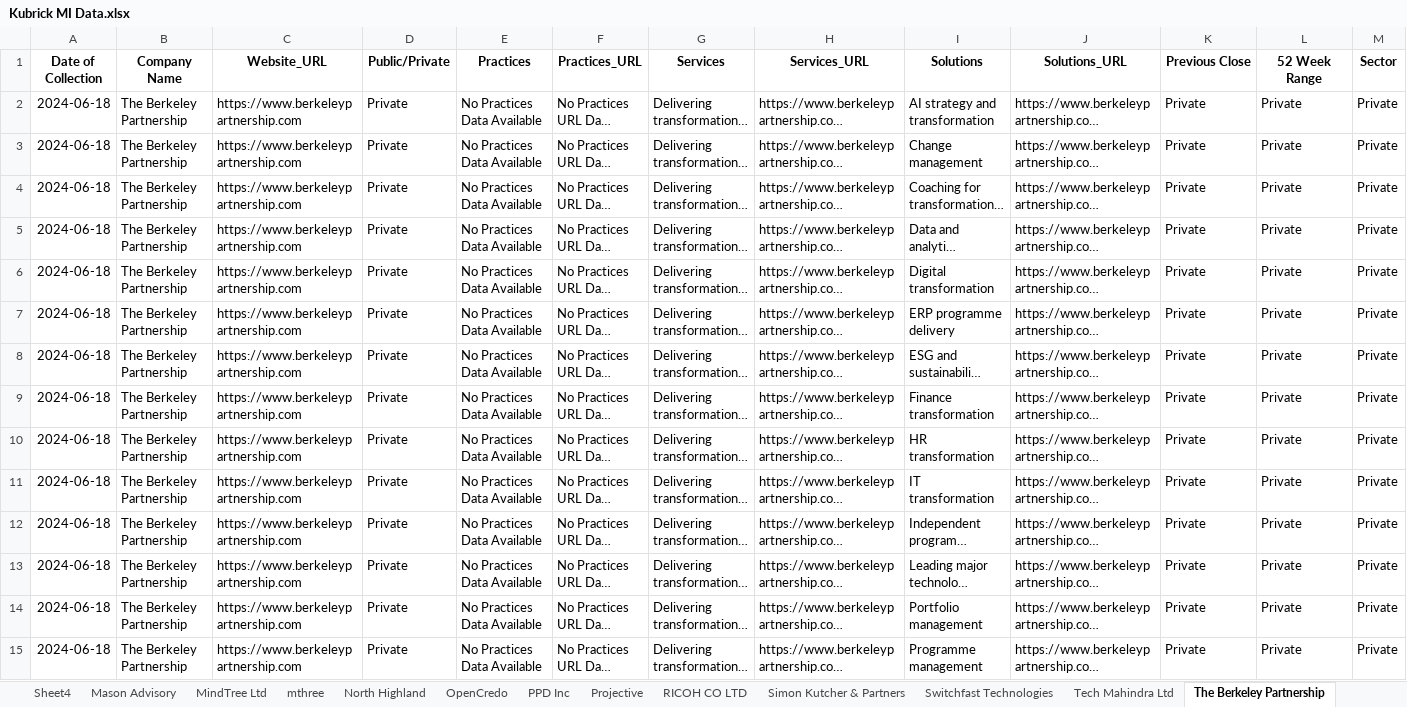
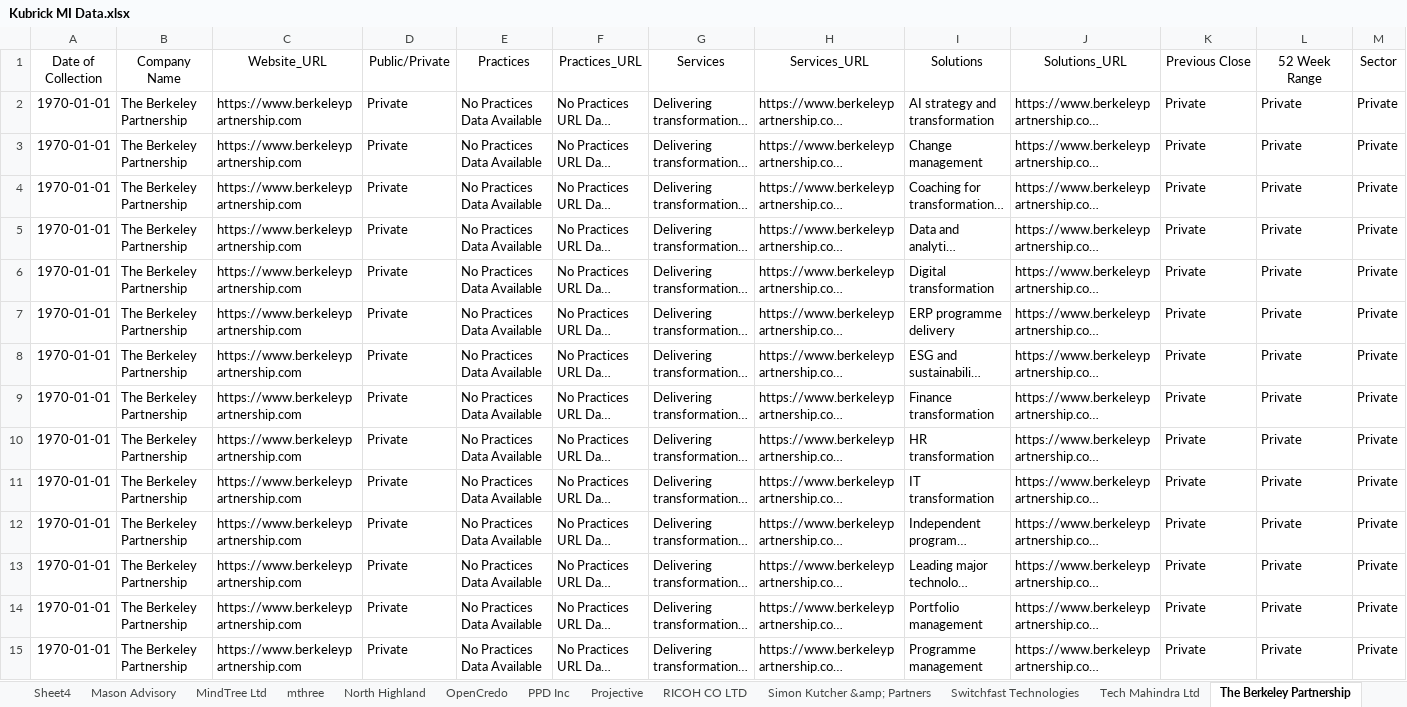
Before and after one commit to nimantha2233/market-intelligence-kubrick, an Excel workbook: database/Kubrick MI Data.xlsx, sheet The Berkeley Partnership, drawn as a sheet; only a part is shown; long unchanged cells end in …; values as stored, in another font and other column widths than the file's, no borders; the diff covers the shown part only; the diff names each change by its address in the sheet, - before the commit and + after, or states it on an @@ line.

```diff
--- a/database/Kubrick MI Data.xlsx (sheet The Berkeley Partnership)
+++ b/database/Kubrick MI Data.xlsx (sheet The Berkeley Partnership)
-sheet tab: Simon Kutcher & Partners
+sheet tab: Simon Kutcher &amp; Partners
-A1:M1 bold: on
+A1:M1 bold: off
-A2:A15 (Date of Collection): 2024-06-18
+A2:A15 (Date of Collection): 1970-01-01
```
Also changed, not shown: 41 edited cells and cell formats elsewhere in this sheet, sheet Tech Mahindra Ltd, sheet RICOH CO LTD, sheet PPD Inc, sheet Xerox Corp, sheet Switchfast Technologies, sheet Projective, 6 more sheets, other sheet tabs, 9 other files.
